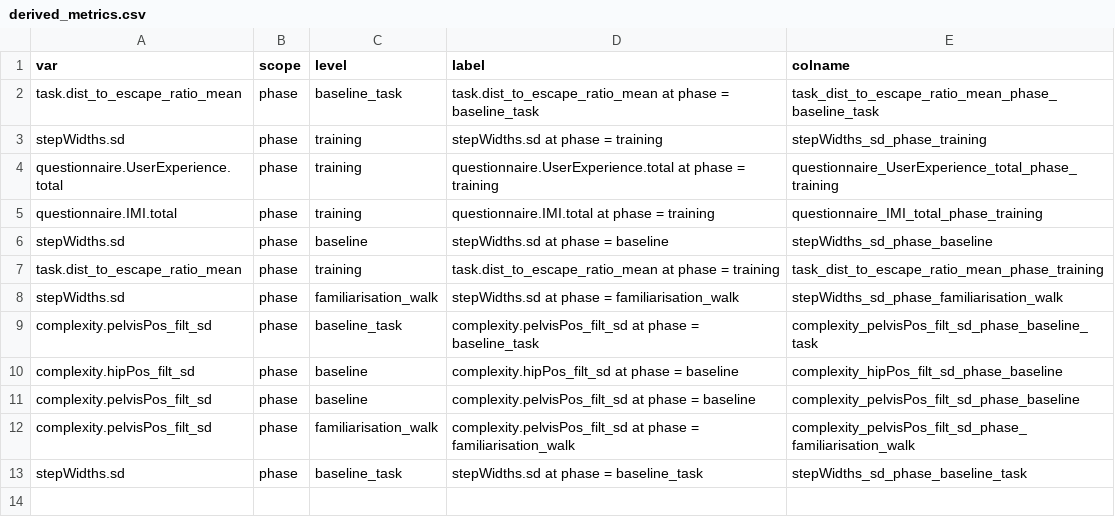
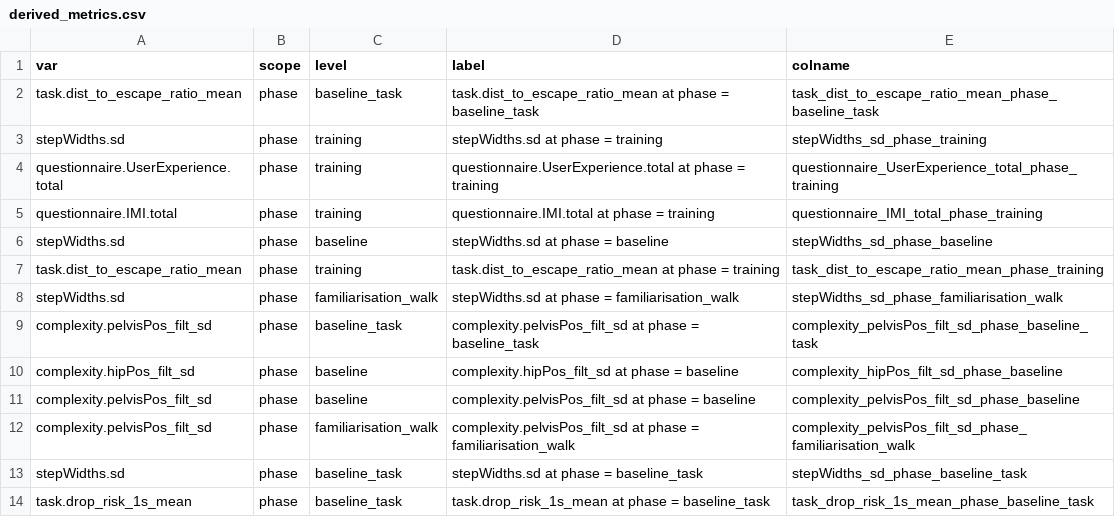
Before and after one commit to Avdbergnmf/R-Analysis-BallOnPlate-Experiment, a CSV file: runtime/data_extra/derived_metrics.csv, drawn as a sheet; the diff names each change by its address in the sheet, - before the commit and + after, or states it on an @@ line.

```diff
--- a/runtime/data_extra/derived_metrics.csv
+++ b/runtime/data_extra/derived_metrics.csv
+row 14: task.drop_risk_1s_mean | phase | baseline_task | task.drop_risk_1s_mean at phase = baseline_task | task_drop_risk_1s_mean_phase_baseline_task
```
Also changed, not shown: 2 other files.
